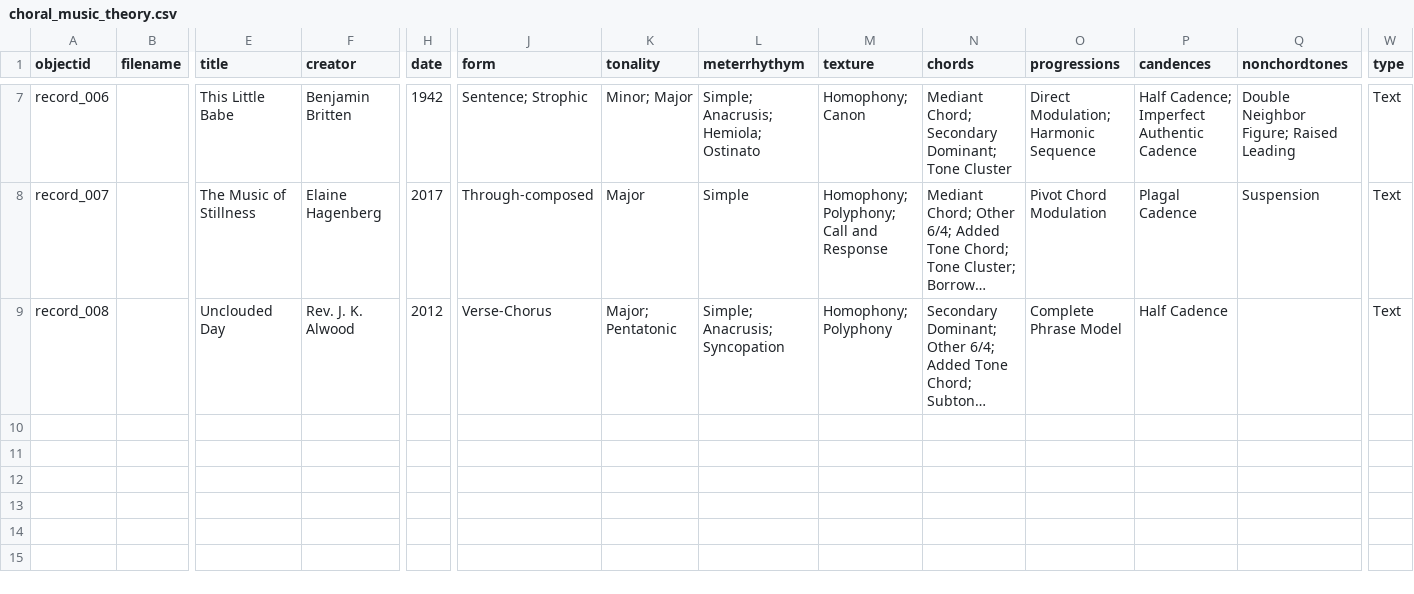
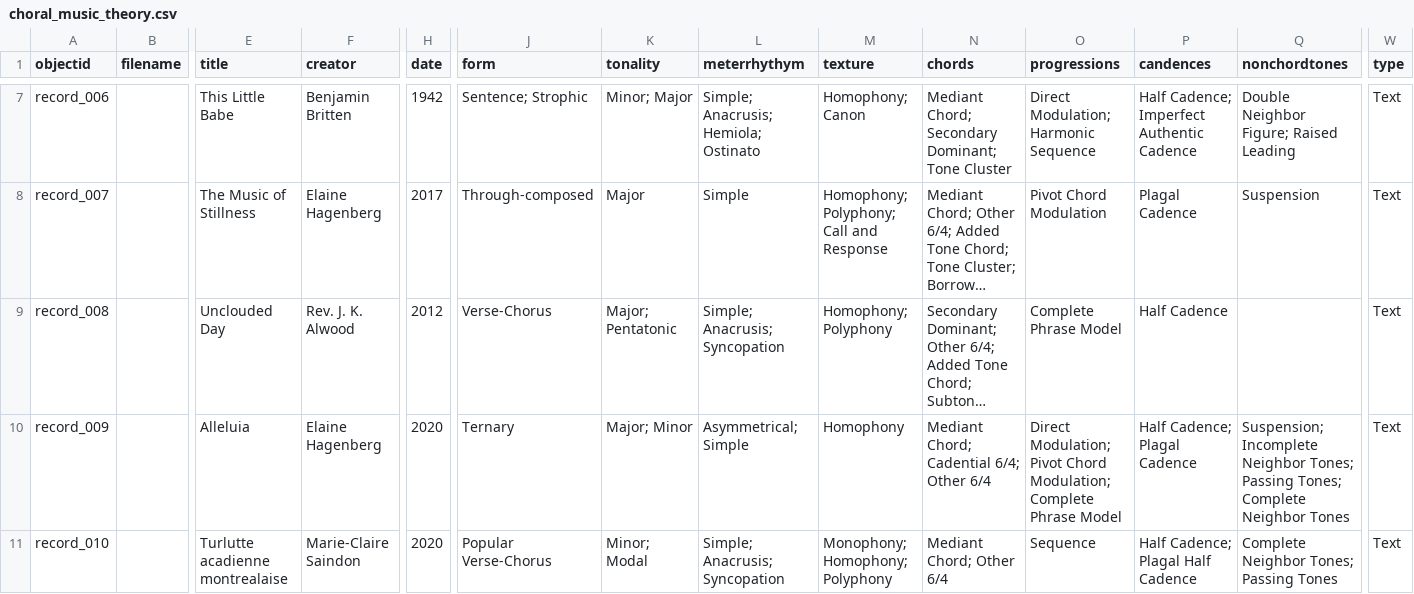
Before and after one commit to choralmusictheory/ChoralMusicTheory, a CSV file: _data/choral_music_theory.csv, drawn as a sheet; only a part is shown, gaps mark what is left out; long unchanged cells end in …; rows hold the shown columns only; the diff names each change by its address in the sheet, - before the commit and + after, or states it on an @@ line.

Commit message:
Add files via upload
11/9 - added 009 and 010

```diff
--- a/_data/choral_music_theory.csv
+++ b/_data/choral_music_theory.csv
+row 10: record_009 |  | Alleluia | Elaine Hagenberg | 2020 | Ternary | Major; Minor | Asymmetrical; Simple | Homophony | Mediant Chord; Cadential 6/4; Other 6/4 | Direct Modulation; Pivot Chord Modulation; Complete Phrase Model | Half Cadence; Plagal Cadence | Suspension; Incomplete Neighbor Tones; Passing Tones; Complete Neighbor Tones | Text
+row 11: record_010 |  | Turlutte acadienne montrealaise | Marie-Claire Saindon | 2020 | Popular Verse-Chorus | Minor; Modal | Simple; Anacrusis; Syncopation | Monophony; Homophony; Polyphony | Mediant Chord; Other 6/4 | Sequence | Half Cadence; Plagal Half Cadence | Complete Neighbor Tones; Passing Tones | Text
```
